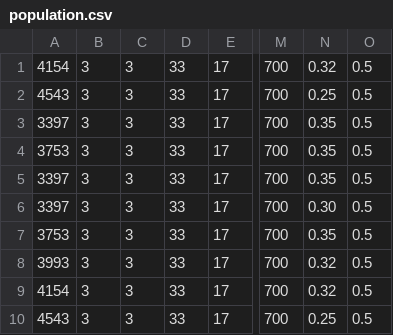
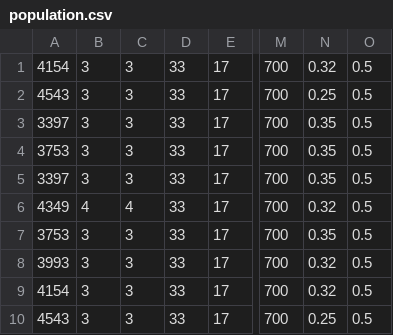
Before and after one commit to KrzysztofPempera/Natural_selection_simulation, a CSV file: Natural_selection_simulation/population.csv, drawn as a sheet; only a part is shown, gaps mark what is left out; the diff names each change by its address in the sheet, - before the commit and + after, or states it on an @@ line.

```diff
--- a/Natural_selection_simulation/population.csv
+++ b/Natural_selection_simulation/population.csv
-A6: 3397
+A6: 4349
-B6: 3
+B6: 4
-C6: 3
+C6: 4
-N6: 0.30
+N6: 0.32
```
Also changed, not shown: Natural_selection_simulation/report.csv, 18 other files.
